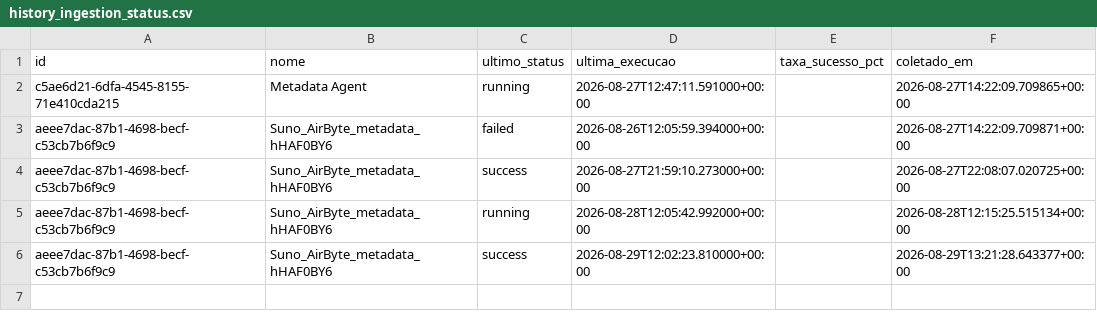
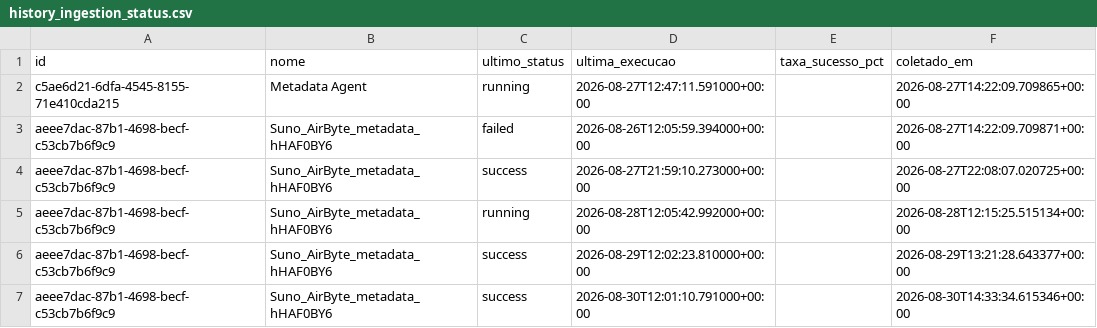
Before and after one commit to ThalesYoshikawaSuno/SunoObservabilidade, a CSV file: data/history_ingestion_status.csv, drawn as a sheet; the diff names each change by its address in the sheet, - before the commit and + after, or states it on an @@ line.

```diff
--- a/data/history_ingestion_status.csv
+++ b/data/history_ingestion_status.csv
+row 7: aeee7dac-87b1-4698-becf-c53cb7b6f9c9 | Suno_AirByte_metadata_hHAF0BY6 | success | 2026-08-30T12:01:10.791000+00:00 |  | 2026-08-30T14:33:34.615346+00:00
```
Also changed, not shown: data/airbyte.csv, data/om_ingestion_status.csv, 2 other files.
